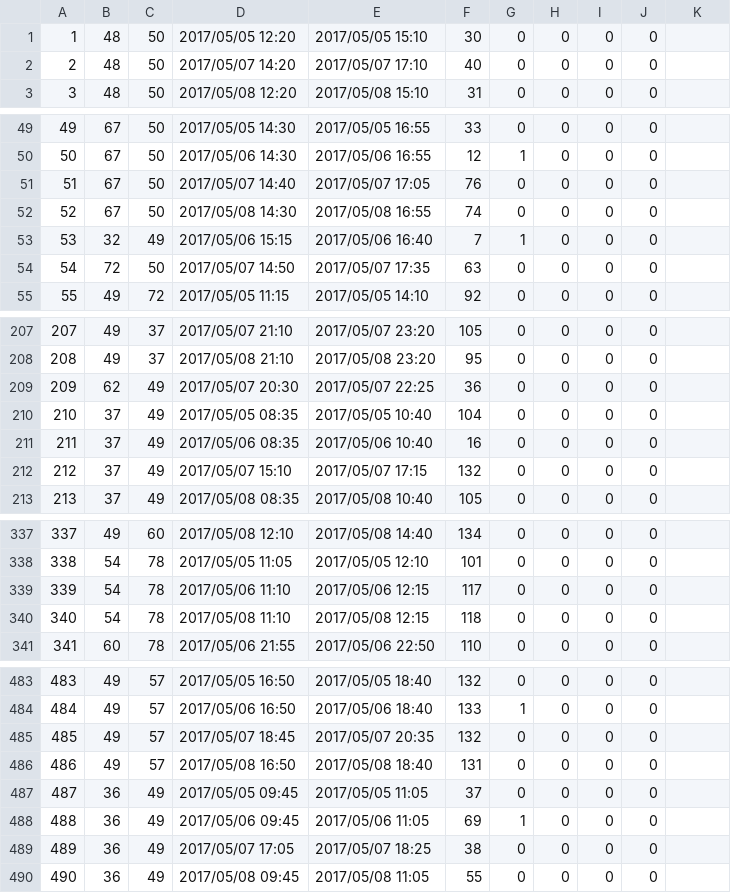
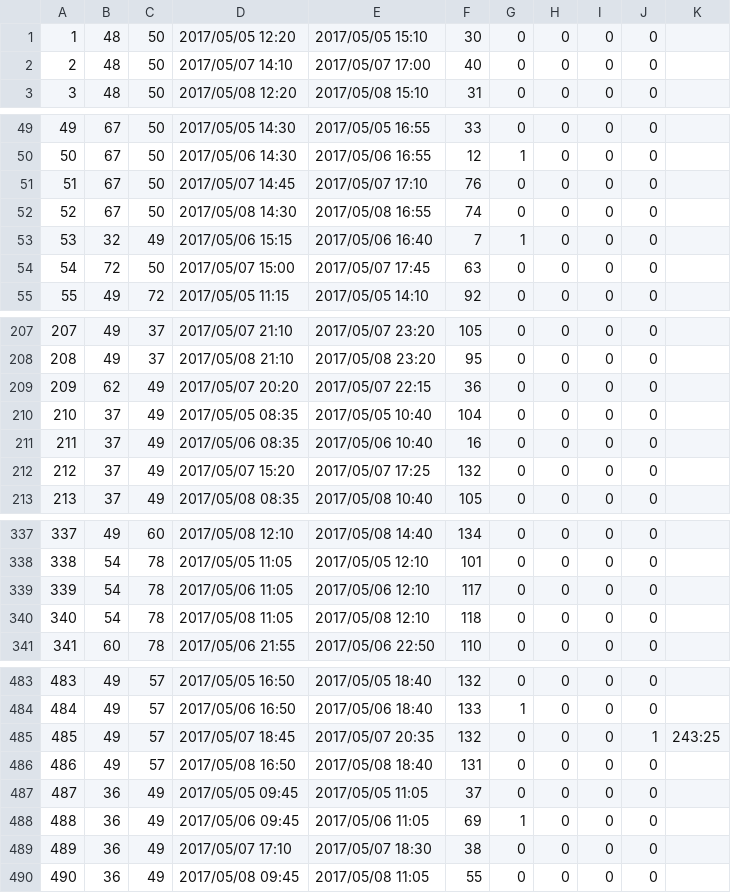
Before and after one commit to zdpony/airline_office, a CSV file: airlinerecovery_office/firstresult821.csv, drawn as a sheet; only a part is shown, gaps mark what is left out; the diff covers the shown part only.

```diff
--- a/airlinerecovery_office/firstresult821.csv
+++ b/airlinerecovery_office/firstresult821.csv
@@ -1,3 +1,3 @@
 1,48,50,2017/05/05 12:20,2017/05/05 15:10,30,0,0,0,0,
-2,48,50,2017/05/07 14:20,2017/05/07 17:10,40,0,0,0,0,
+2,48,50,2017/05/07 14:10,2017/05/07 17:00,40,0,0,0,0,
 3,48,50,2017/05/08 12:20,2017/05/08 15:10,31,0,0,0,0,
@@ -50,6 +50,6 @@
 50,67,50,2017/05/06 14:30,2017/05/06 16:55,12,1,0,0,0,
-51,67,50,2017/05/07 14:40,2017/05/07 17:05,76,0,0,0,0,
+51,67,50,2017/05/07 14:45,2017/05/07 17:10,76,0,0,0,0,
 52,67,50,2017/05/08 14:30,2017/05/08 16:55,74,0,0,0,0,
 53,32,49,2017/05/06 15:15,2017/05/06 16:40,7,1,0,0,0,
-54,72,50,2017/05/07 14:50,2017/05/07 17:35,63,0,0,0,0,
+54,72,50,2017/05/07 15:00,2017/05/07 17:45,63,0,0,0,0,
 55,49,72,2017/05/05 11:15,2017/05/05 14:10,92,0,0,0,0,
@@ -208,6 +208,6 @@
 208,49,37,2017/05/08 21:10,2017/05/08 23:20,95,0,0,0,0,
-209,62,49,2017/05/07 20:30,2017/05/07 22:25,36,0,0,0,0,
+209,62,49,2017/05/07 20:20,2017/05/07 22:15,36,0,0,0,0,
 210,37,49,2017/05/05 08:35,2017/05/05 10:40,104,0,0,0,0,
 211,37,49,2017/05/06 08:35,2017/05/06 10:40,16,0,0,0,0,
-212,37,49,2017/05/07 15:10,2017/05/07 17:15,132,0,0,0,0,
+212,37,49,2017/05/07 15:20,2017/05/07 17:25,132,0,0,0,0,
 213,37,49,2017/05/08 08:35,2017/05/08 10:40,105,0,0,0,0,
@@ -338,4 +338,4 @@
 338,54,78,2017/05/05 11:05,2017/05/05 12:10,101,0,0,0,0,
-339,54,78,2017/05/06 11:10,2017/05/06 12:15,117,0,0,0,0,
-340,54,78,2017/05/08 11:10,2017/05/08 12:15,118,0,0,0,0,
+339,54,78,2017/05/06 11:05,2017/05/06 12:10,117,0,0,0,0,
+340,54,78,2017/05/08 11:05,2017/05/08 12:10,118,0,0,0,0,
 341,60,78,2017/05/06 21:55,2017/05/06 22:50,110,0,0,0,0,
@@ -484,3 +484,3 @@
 484,49,57,2017/05/06 16:50,2017/05/06 18:40,133,1,0,0,0,
-485,49,57,2017/05/07 18:45,2017/05/07 20:35,132,0,0,0,0,
+485,49,57,2017/05/07 18:45,2017/05/07 20:35,132,0,0,0,1,243:25
 486,49,57,2017/05/08 16:50,2017/05/08 18:40,131,0,0,0,0,
@@ -488,3 +488,3 @@
 488,36,49,2017/05/06 09:45,2017/05/06 11:05,69,1,0,0,0,
-489,36,49,2017/05/07 17:05,2017/05/07 18:25,38,0,0,0,0,
+489,36,49,2017/05/07 17:10,2017/05/07 18:30,38,0,0,0,0,
 490,36,49,2017/05/08 09:45,2017/05/08 11:05,55,0,0,0,0,
```
Also changed, not shown: 98 edited cells elsewhere in this file, airlinerecovery_office/linearsolution.csv, 2 other files.
